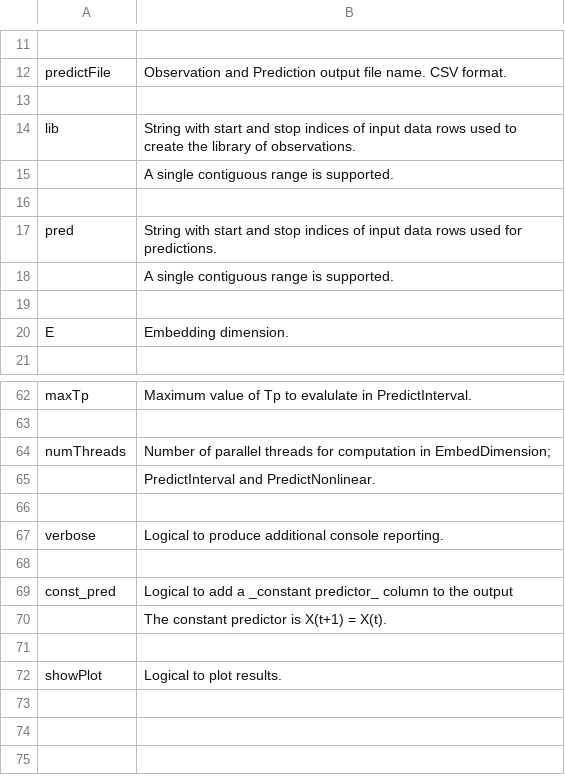
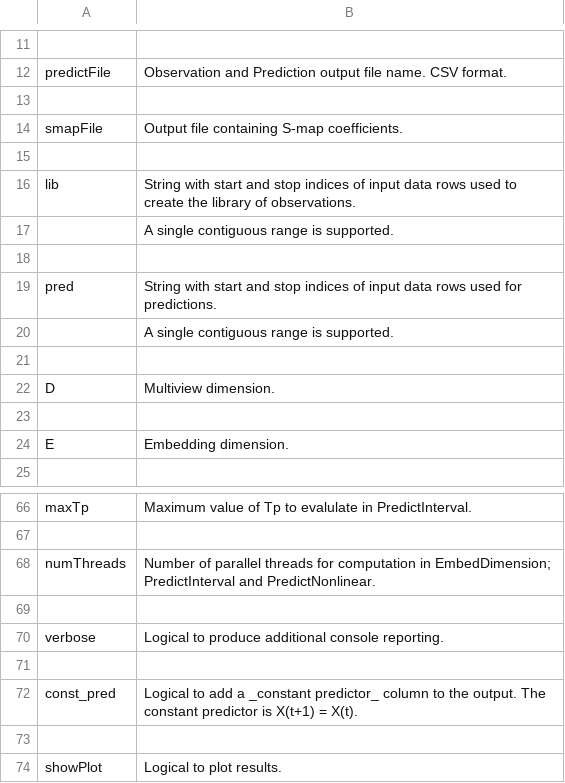
Before and after one commit to SugiharaLab/rEDM, a CSV file: vignettes/ParameterTable.csv, drawn as a sheet; only a part is shown, gaps mark what is left out; the diff covers the shown part only.

```diff
--- a/vignettes/ParameterTable.csv
+++ b/vignettes/ParameterTable.csv
@@ -13,2 +13,4 @@ predictFile,Observation and Prediction output file name. CSV format.
 
+smapFile,Output file containing S-map coefficients.
+
 lib,String with start and stop indices of input data rows used to create the library of observations.
@@ -18,2 +20,4 @@ pred,String with start and stop indices of input data rows used for predictions.
 , A single contiguous range is supported.
+
+D,Multiview dimension.
 
@@ -63,4 +67,3 @@ maxTp,Maximum value of Tp to evalulate in PredictInterval.
 
-numThreads,Number of parallel threads for computation in EmbedDimension;
-,PredictInterval and PredictNonlinear.
+numThreads,Number of parallel threads for computation in EmbedDimension; PredictInterval and PredictNonlinear.
 
@@ -68,4 +71,3 @@ verbose,Logical to produce additional console reporting.
 
-const_pred,Logical to add a _constant predictor_ column to the output
-,The constant predictor is X(t+1) = X(t).
+const_pred,Logical to add a _constant predictor_ column to the output. The constant predictor is X(t+1) = X(t).
 
```
Also changed, not shown: 5 added rows, 4 removed rows, 1 moved row and 4 edited cells elsewhere in this file, 4 other files.
